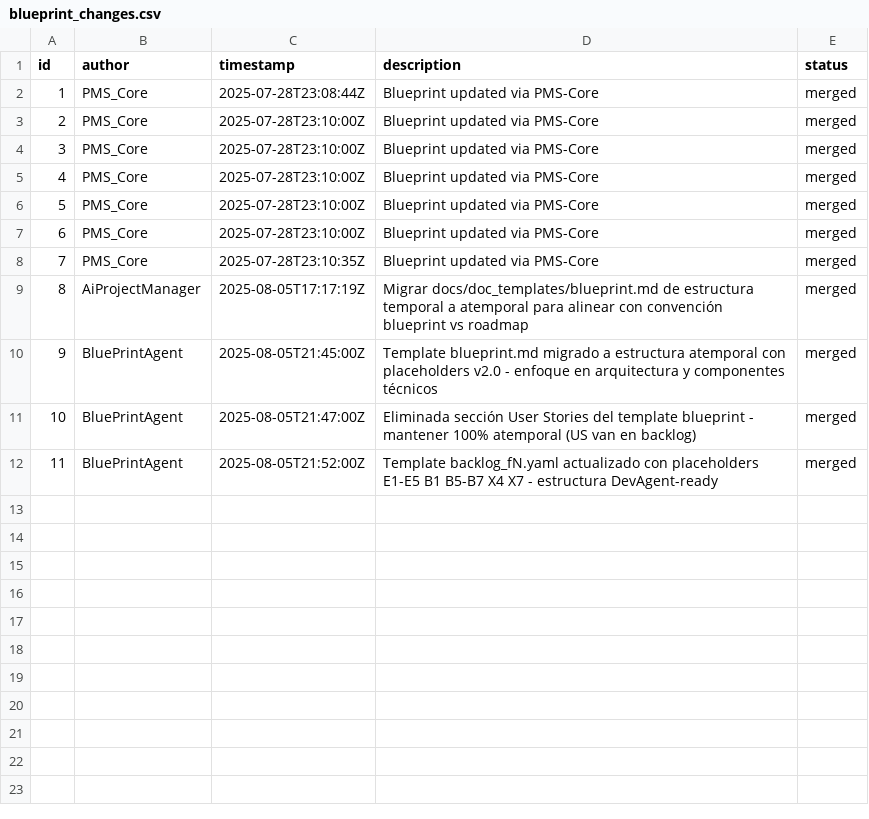
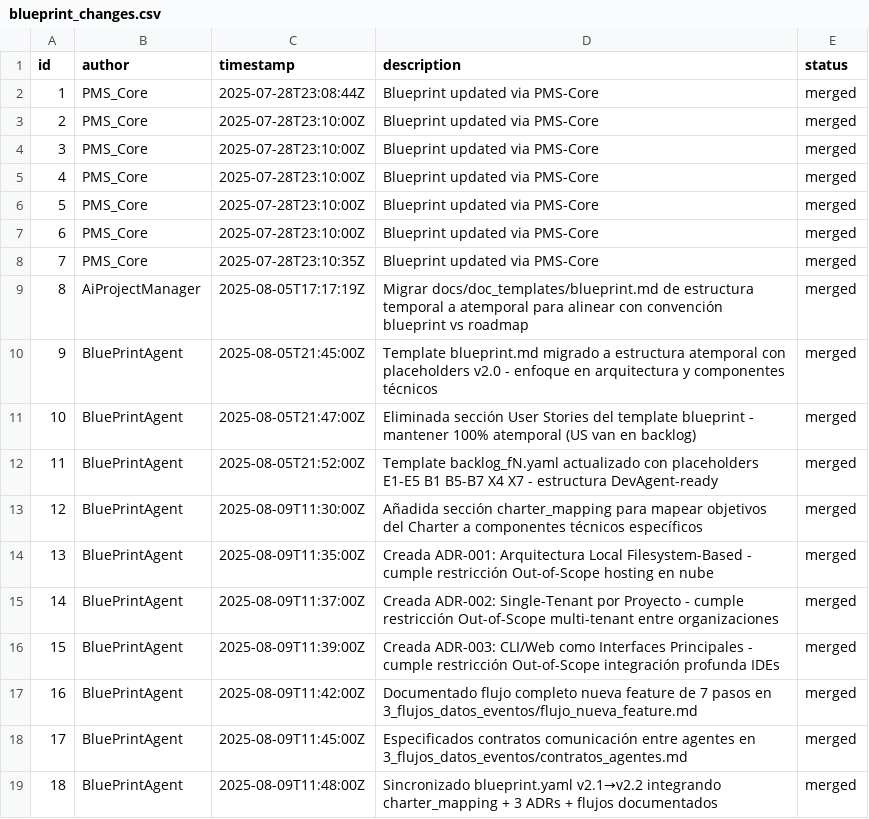
Before and after one commit to iv0nis/DevHub, a CSV file: docs/blueprint_changes.csv, drawn as a sheet.

Commit message:
Completar blueprint con mapeo Charter y ADRs técnicos
- Añadir charter_mapping en blueprint.yaml para objetivos Charter
- Crear 3 ADRs para restricciones Out-of-Scope del Charter
- Documentar flujos de datos y contratos entre agentes
- Actualizar script evaluación para detectar mejoras correctamente
- Mejorar completitud blueprint de 57% a 70%

```diff
--- a/docs/blueprint_changes.csv
+++ b/docs/blueprint_changes.csv
@@ -12 +12,8 @@ id,author,timestamp,description,status
 11,BluePrintAgent,2025-08-05T21:52:00Z,Template backlog_fN.yaml actualizado con placeholders E1-E5 B1 B5-B7 X4 X7 - estructura DevAgent-ready,merged
+12,BluePrintAgent,2025-08-09T11:30:00Z,Añadida sección charter_mapping para mapear objetivos del Charter a componentes técnicos específicos,merged
+13,BluePrintAgent,2025-08-09T11:35:00Z,Creada ADR-001: Arquitectura Local Filesystem-Based - cumple restricción Out-of-Scope hosting en nube,merged
+14,BluePrintAgent,2025-08-09T11:37:00Z,Creada ADR-002: Single-Tenant por Proyecto - cumple restricción Out-of-Scope multi-tenant entre organizaciones,merged
+15,BluePrintAgent,2025-08-09T11:39:00Z,Creada ADR-003: CLI/Web como Interfaces Principales - cumple restricción Out-of-Scope integración profunda IDEs,merged
+16,BluePrintAgent,2025-08-09T11:42:00Z,Documentado flujo completo nueva feature de 7 pasos en 3_flujos_datos_eventos/flujo_nueva_feature.md,merged
+17,BluePrintAgent,2025-08-09T11:45:00Z,Especificados contratos comunicación entre agentes en 3_flujos_datos_eventos/contratos_agentes.md,merged
+18,BluePrintAgent,2025-08-09T11:48:00Z,Sincronizado blueprint.yaml v2.1→v2.2 integrando charter_mapping + 3 ADRs + flujos documentados,merged
```
Also changed, not shown: 7 other files.
